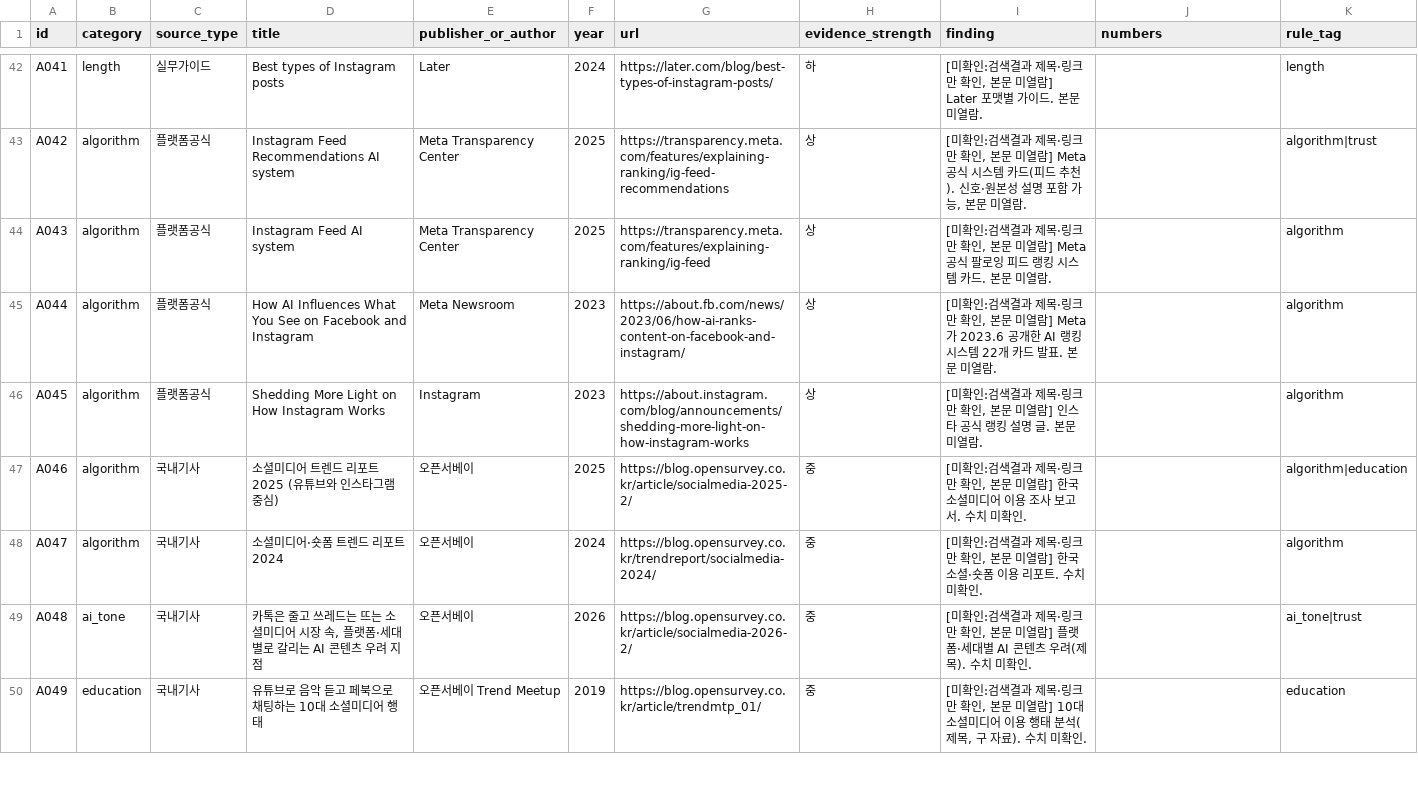
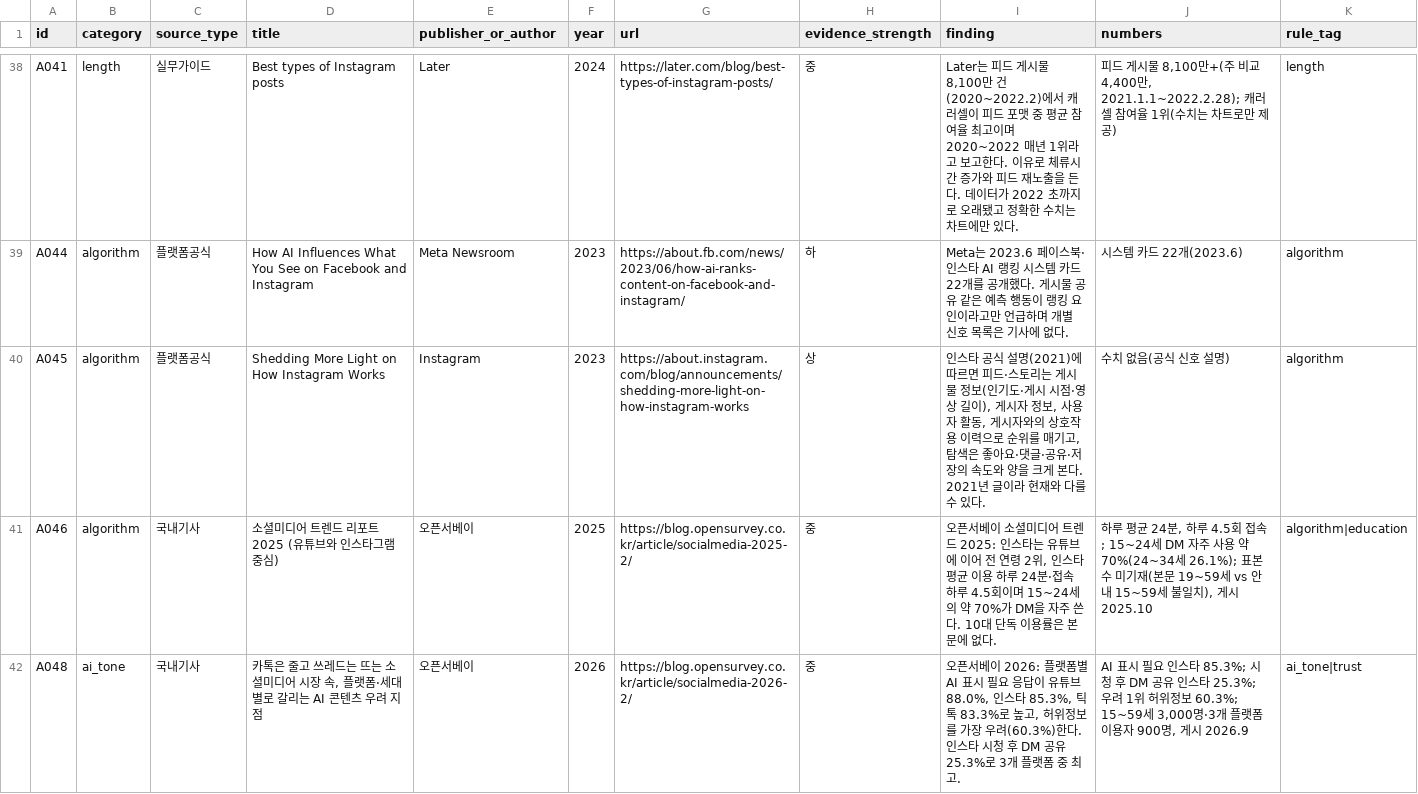
Before and after one commit to phhs2024196-oss/-, a CSV file: org/marketing/cardnews-guide/db/partA.csv, drawn as a sheet; only a part is shown, gaps mark what is left out; removed rows and columns are numbered as before the commit, all else as after; the diff covers the shown part only; the diff names each change by its address in the sheet, - before the commit and + after, or states it on an @@ line.

```diff
--- a/org/marketing/cardnews-guide/db/partA.csv
+++ b/org/marketing/cardnews-guide/db/partA.csv
-H38 (evidence_strength): 하
+H38 (evidence_strength): 중
-I38 (finding): [미확인:검색결과 제목·링크만 확인, 본문 미열람] Later 포맷별 가이드. 본문 미열람.
+I38 (finding): Later는 피드 게시물 8,100만 건(2020~2022.2)에서 캐러셀이 피드 포맷 중 평균 참여율 최고이며 2020~2022 매년 1위라고 보고한다. 이유로 체류시간 증가와 피드 재노출을 든다. 데이터가 2022 초까지로 오래됐고 정확한 수치는 차트에만 있다.
-J38 (numbers): (empty)
+J38 (numbers): 피드 게시물 8,100만+(주 비교 4,400만, 2021.1.1~2022.2.28); 캐러셀 참여율 1위(수치는 차트로만 제공)
-row 43: A042 | algorithm | 플랫폼공식 | Instagram Feed Recommendations AI system | Meta Transparency Center | 2025 | https://transparency.meta.com/features/explaining-ranking/ig-feed-recommendations | 상 | [미확인:검색결과 제목·링크만 확인, 본문 미열람] Meta 공식 시스템 카드(피드 추천). 신호·원본성 설명 포함 가능, 본문 미열람. |  | algorithm|trust
-row 44: A043 | algorithm | 플랫폼공식 | Instagram Feed AI system | Meta Transparency Center | 2025 | https://transparency.meta.com/features/explaining-ranking/ig-feed | 상 | [미확인:검색결과 제목·링크만 확인, 본문 미열람] Meta 공식 팔로잉 피드 랭킹 시스템 카드. 본문 미열람. |  | algorithm
-H39 (evidence_strength): 상
+H39 (evidence_strength): 하
-I39 (finding): [미확인:검색결과 제목·링크만 확인, 본문 미열람] Meta가 2023.6 공개한 AI 랭킹 시스템 22개 카드 발표. 본문 미열람.
+I39 (finding): Meta는 2023.6 페이스북·인스타 AI 랭킹 시스템 카드 22개를 공개했다. 게시물 공유 같은 예측 행동이 랭킹 요인이라고만 언급하며 개별 신호 목록은 기사에 없다.
-J39 (numbers): (empty)
+J39 (numbers): 시스템 카드 22개(2023.6)
-I40 (finding): [미확인:검색결과 제목·링크만 확인, 본문 미열람] 인스타 공식 랭킹 설명 글. 본문 미열람.
+I40 (finding): 인스타 공식 설명(2021)에 따르면 피드·스토리는 게시물 정보(인기도·게시 시점·영상 길이), 게시자 정보, 사용자 활동, 게시자와의 상호작용 이력으로 순위를 매기고, 탐색은 좋아요·댓글·공유·저장의 속도와 양을 크게 본다. 2021년 글이라 현재와 다를 수 있다.
-J40 (numbers): (empty)
+J40 (numbers): 수치 없음(공식 신호 설명)
-I41 (finding): [미확인:검색결과 제목·링크만 확인, 본문 미열람] 한국 소셜미디어 이용 조사 보고서. 수치 미확인.
+I41 (finding): 오픈서베이 소셜미디어 트렌드 2025: 인스타는 유튜브에 이어 전 연령 2위, 인스타 평균 이용 하루 24분·접속 하루 4.5회이며 15~24세의 약 70%가 DM을 자주 쓴다. 10대 단독 이용률은 본문에 없다.
-J41 (numbers): (empty)
+J41 (numbers): 하루 평균 24분, 하루 4.5회 접속; 15~24세 DM 자주 사용 약 70%(24~34세 26.1%); 표본 수 미기재(본문 19~59세 vs 안내 15~59세 불일치), 게시 2025.10
-row 48: A047 | algorithm | 국내기사 | 소셜미디어·숏폼 트렌드 리포트 2024 | 오픈서베이 | 2024 | https://blog.opensurvey.co.kr/trendreport/socialmedia-2024/ | 중 | [미확인:검색결과 제목·링크만 확인, 본문 미열람] 한국 소셜·숏폼 이용 리포트. 수치 미확인. |  | algorithm
-I42 (finding): [미확인:검색결과 제목·링크만 확인, 본문 미열람] 플랫폼·세대별 AI 콘텐츠 우려(제목). 수치 미확인.
+I42 (finding): 오픈서베이 2026: 플랫폼별 AI 표시 필요 응답이 유튜브 88.0%, 인스타 85.3%, 틱톡 83.3%로 높고, 허위정보를 가장 우려(60.3%)한다. 인스타 시청 후 DM 공유 25.3%로 3개 플랫폼 중 최고.
-J42 (numbers): (empty)
+J42 (numbers): AI 표시 필요 인스타 85.3%; 시청 후 DM 공유 인스타 25.3%; 우려 1위 허위정보 60.3%; 15~59세 3,000명·3개 플랫폼 이용자 900명, 게시 2026.9
-row 50: A049 | education | 국내기사 | 유튜브로 음악 듣고 페북으로 채팅하는 10대 소셜미디어 행태 | 오픈서베이 Trend Meetup | 2019 | https://blog.opensurvey.co.kr/article/trendmtp_01/ | 중 | [미확인:검색결과 제목·링크만 확인, 본문 미열람] 10대 소셜미디어 이용 행태 분석(제목, 구 자료). 수치 미확인. |  | education
```
Also changed, not shown: 7 removed rows and 39 edited cells elsewhere in this file, org/marketing/cardnews-guide/db/partD.csv, 2 other files.
